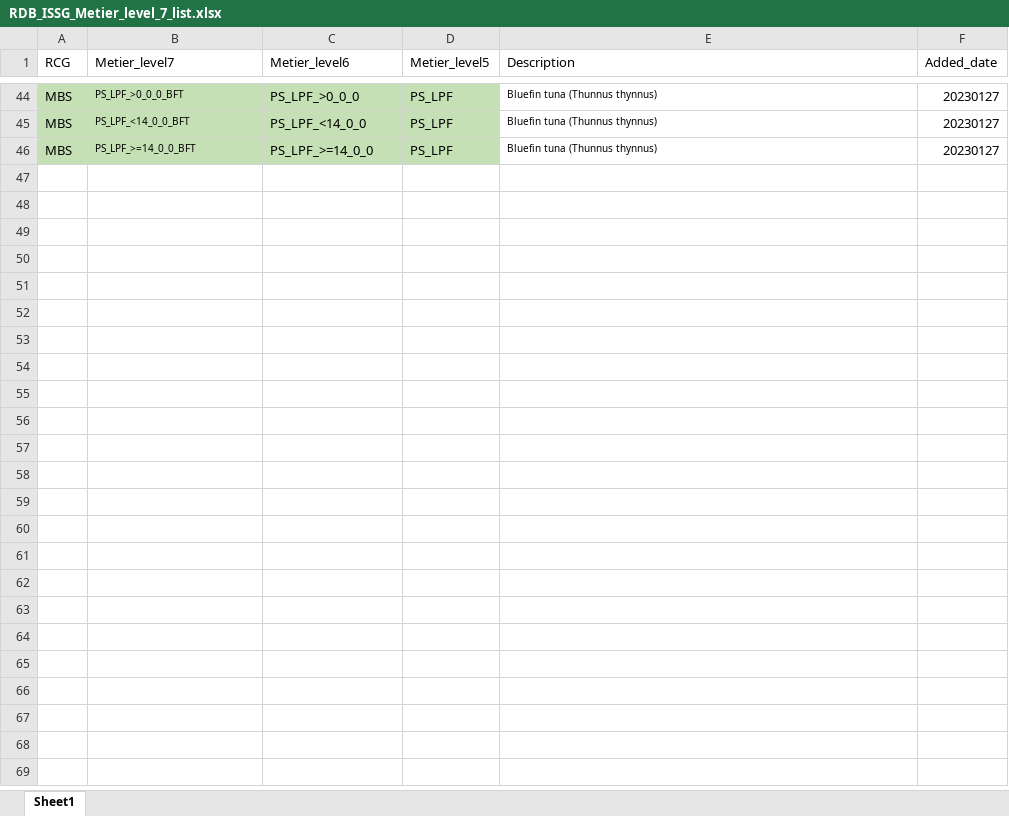
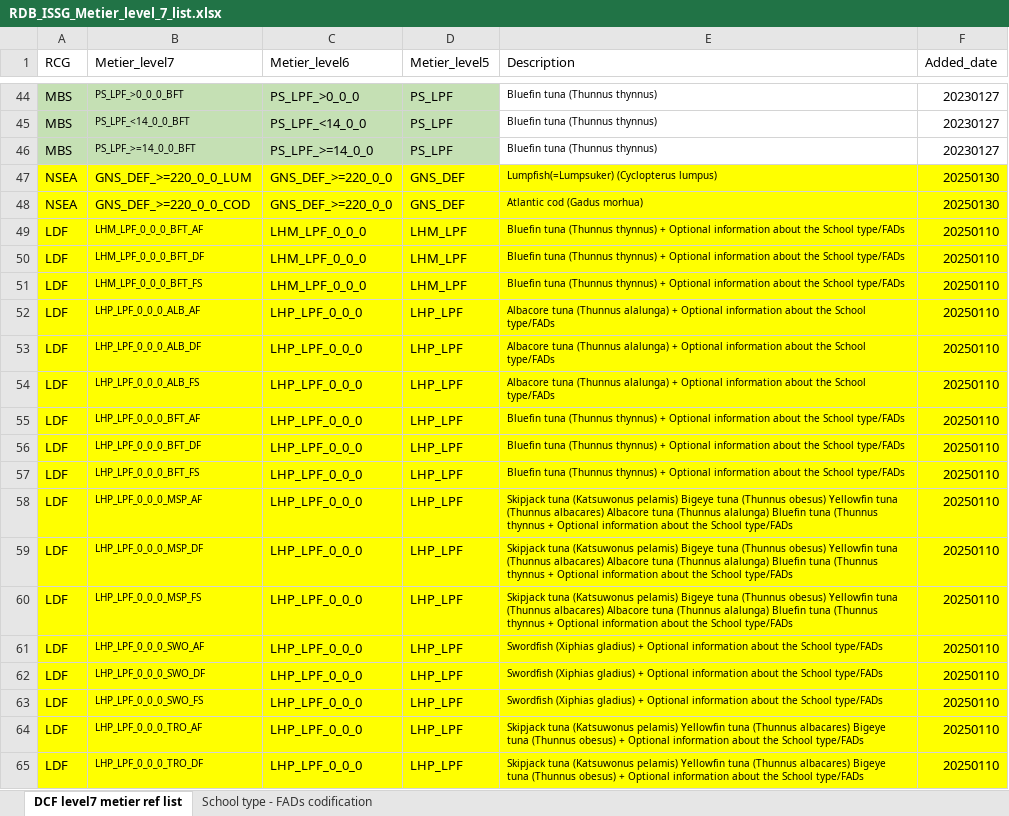
Before and after one commit to ices-eg/RCGs, an Excel workbook: Metiers/Reference_lists/RDB_ISSG_Metier_level_7_list.xlsx, sheet DCF level7 metier ref list, drawn as a sheet; only a part is shown, gaps mark what is left out; values as stored, in another font and other column widths than the file's, no borders; the diff covers the shown part only; the diff names each change by its address in the sheet, - before the commit and + after, or states it on an @@ line.

Commit message:
Updated with agreed metier codes Feb 2025

```diff
--- a/Metiers/Reference_lists/RDB_ISSG_Metier_level_7_list.xlsx (sheet DCF level7 metier ref list)
+++ b/Metiers/Reference_lists/RDB_ISSG_Metier_level_7_list.xlsx (sheet DCF level7 metier ref list)
-sheet tab: Sheet1
+sheet tab: DCF level7 metier ref list
+sheet tab: School type - FADs codification
+row 47: NSEA | GNS_DEF_>=220_0_0_LUM | GNS_DEF_>=220_0_0 | GNS_DEF | Lumpfish(=Lumpsuker) (Cyclopterus lumpus) | 20250130
+row 48: NSEA | GNS_DEF_>=220_0_0_COD | GNS_DEF_>=220_0_0 | GNS_DEF | Atlantic cod (Gadus morhua) | 20250130
+row 49: LDF | LHM_LPF_0_0_0_BFT_AF | LHM_LPF_0_0_0 | LHM_LPF | Bluefin tuna (Thunnus thynnus) + Optional information about the School type/FADs | 20250110
+row 50: LDF | LHM_LPF_0_0_0_BFT_DF | LHM_LPF_0_0_0 | LHM_LPF | Bluefin tuna (Thunnus thynnus) + Optional information about the School type/FADs | 20250110
+row 51: LDF | LHM_LPF_0_0_0_BFT_FS | LHM_LPF_0_0_0 | LHM_LPF | Bluefin tuna (Thunnus thynnus) + Optional information about the School type/FADs | 20250110
+row 52: LDF | LHP_LPF_0_0_0_ALB_AF | LHP_LPF_0_0_0 | LHP_LPF | Albacore tuna (Thunnus alalunga) + Optional information about the School type/FADs | 20250110
+row 53: LDF | LHP_LPF_0_0_0_ALB_DF | LHP_LPF_0_0_0 | LHP_LPF | Albacore tuna (Thunnus alalunga) + Optional information about the School type/FADs | 20250110
+row 54: LDF | LHP_LPF_0_0_0_ALB_FS | LHP_LPF_0_0_0 | LHP_LPF | Albacore tuna (Thunnus alalunga) + Optional information about the School type/FADs | 20250110
+row 55: LDF | LHP_LPF_0_0_0_BFT_AF | LHP_LPF_0_0_0 | LHP_LPF | Bluefin tuna (Thunnus thynnus) + Optional information about the School type/FADs | 20250110
+row 56: LDF | LHP_LPF_0_0_0_BFT_DF | LHP_LPF_0_0_0 | LHP_LPF | Bluefin tuna (Thunnus thynnus) + Optional information about the School type/FADs | 20250110
+row 57: LDF | LHP_LPF_0_0_0_BFT_FS | LHP_LPF_0_0_0 | LHP_LPF | Bluefin tuna (Thunnus thynnus) + Optional information about the School type/FADs | 20250110
+row 58: LDF | LHP_LPF_0_0_0_MSP_AF | LHP_LPF_0_0_0 | LHP_LPF | Skipjack tuna (Katsuwonus pelamis) Bigeye tuna (Thunnus obesus) Yellowfin tuna (Thunnus albacares) Albacore tuna (Thunnus alalunga) Bluefin tuna (Thunnus thynnus + Optional information about the School type/FADs | 20250110
+row 59: LDF | LHP_LPF_0_0_0_MSP_DF | LHP_LPF_0_0_0 | LHP_LPF | Skipjack tuna (Katsuwonus pelamis) Bigeye tuna (Thunnus obesus) Yellowfin tuna (Thunnus albacares) Albacore tuna (Thunnus alalunga) Bluefin tuna (Thunnus thynnus + Optional information about the School type/FADs | 20250110
+row 60: LDF | LHP_LPF_0_0_0_MSP_FS | LHP_LPF_0_0_0 | LHP_LPF | Skipjack tuna (Katsuwonus pelamis) Bigeye tuna (Thunnus obesus) Yellowfin tuna (Thunnus albacares) Albacore tuna (Thunnus alalunga) Bluefin tuna (Thunnus thynnus + Optional information about the School type/FADs | 20250110
+row 61: LDF | LHP_LPF_0_0_0_SWO_AF | LHP_LPF_0_0_0 | LHP_LPF | Swordfish (Xiphias gladius) + Optional information about the School type/FADs | 20250110
+row 62: LDF | LHP_LPF_0_0_0_SWO_DF | LHP_LPF_0_0_0 | LHP_LPF | Swordfish (Xiphias gladius) + Optional information about the School type/FADs | 20250110
+row 63: LDF | LHP_LPF_0_0_0_SWO_FS | LHP_LPF_0_0_0 | LHP_LPF | Swordfish (Xiphias gladius) + Optional information about the School type/FADs | 20250110
+row 64: LDF | LHP_LPF_0_0_0_TRO_AF | LHP_LPF_0_0_0 | LHP_LPF | Skipjack tuna (Katsuwonus pelamis) Yellowfin tuna (Thunnus albacares) Bigeye tuna (Thunnus obesus) + Optional information about the School type/FADs | 20250110
+row 65: LDF | LHP_LPF_0_0_0_TRO_DF | LHP_LPF_0_0_0 | LHP_LPF | Skipjack tuna (Katsuwonus pelamis) Yellowfin tuna (Thunnus albacares) Bigeye tuna (Thunnus obesus) + Optional information about the School type/FADs | 20250110
```
Also changed, not shown: 28 added rows and cell formats elsewhere in this sheet, Metiers/Reference_lists/RDB_ISSG_Metier_list.xlsx, 2 other files.
